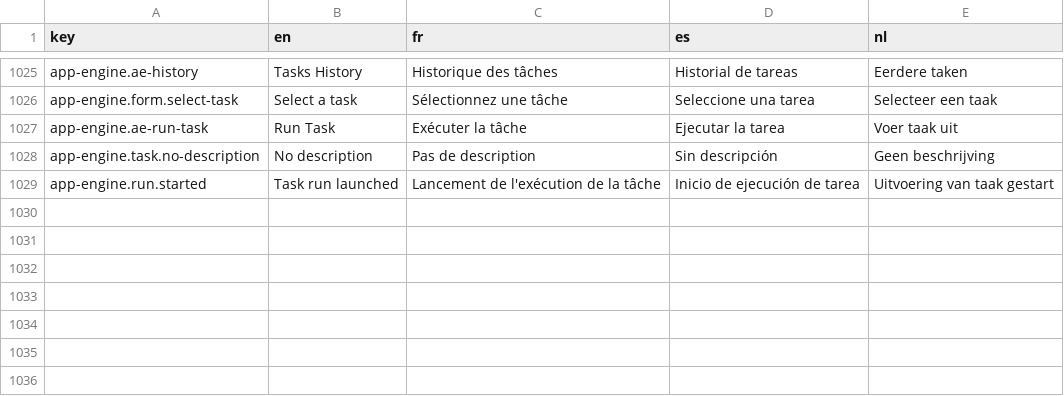
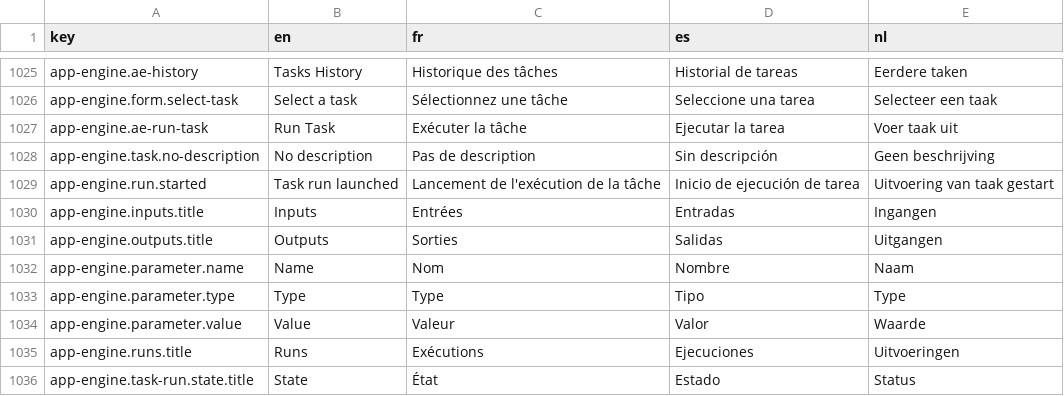
Before and after one commit to cytomine/Cytomine-Web-UI, a CSV file: src/locales/translations.csv, drawn as a sheet; only a part is shown, gaps mark what is left out; the diff names each change by its address in the sheet, - before the commit and + after, or states it on an @@ line.

Commit message:
feat: list of executed task runs

```diff
--- a/src/locales/translations.csv
+++ b/src/locales/translations.csv
+row 1030: app-engine.inputs.title | Inputs | Entrées | Entradas | Ingangen
+row 1031: app-engine.outputs.title | Outputs | Sorties | Salidas | Uitgangen
+row 1032: app-engine.parameter.name | Name | Nom | Nombre | Naam
+row 1033: app-engine.parameter.type | Type | Type | Tipo | Type
+row 1034: app-engine.parameter.value | Value | Valeur | Valor | Waarde
+row 1035: app-engine.runs.title | Runs | Exécutions | Ejecuciones | Uitvoeringen
+row 1036: app-engine.task-run.state.title | State | État | Estado | Status
```
Also changed, not shown: 8 other files.
